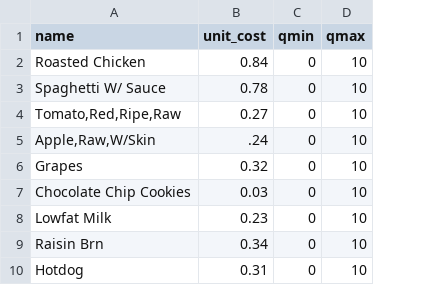
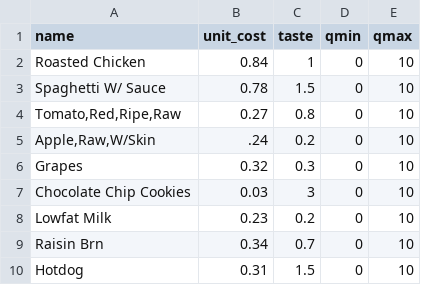
Before and after one commit to achabrier/assets, a CSV file: diet/diet_food.csv, drawn as a sheet; the diff names each change by its address in the sheet, - before the commit and + after, or states it on an @@ line.

```diff
--- a/diet/diet_food.csv
+++ b/diet/diet_food.csv
+column C (taste), rows 2-10: 1 | 1.5 | 0.8 | 0.2 | 0.3 | 3 | 0.2 | 0.7 | 1.5
```
Also changed, not shown: 3 other files.
